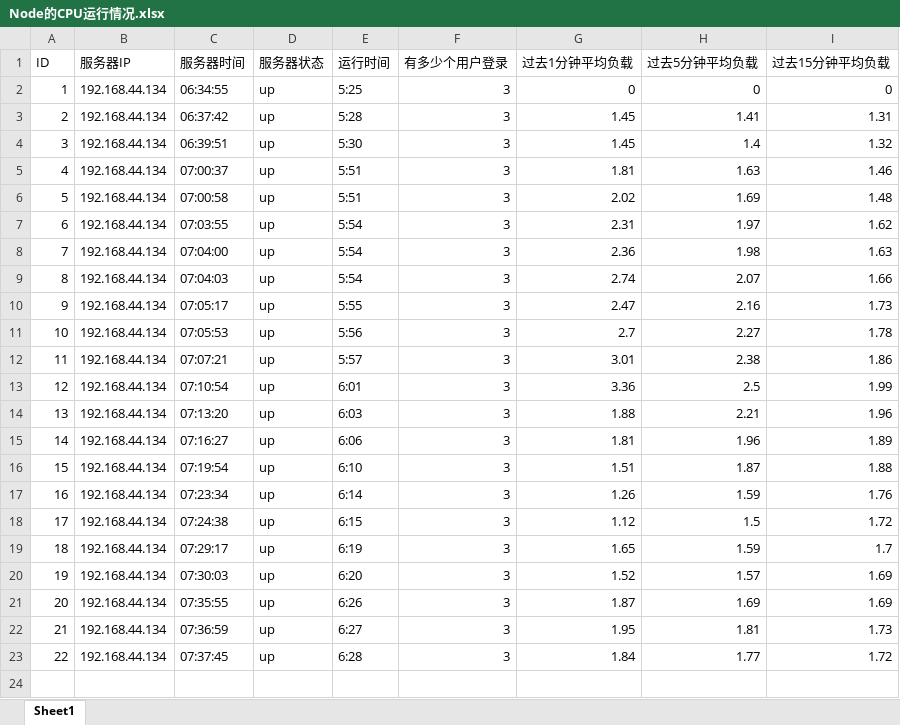
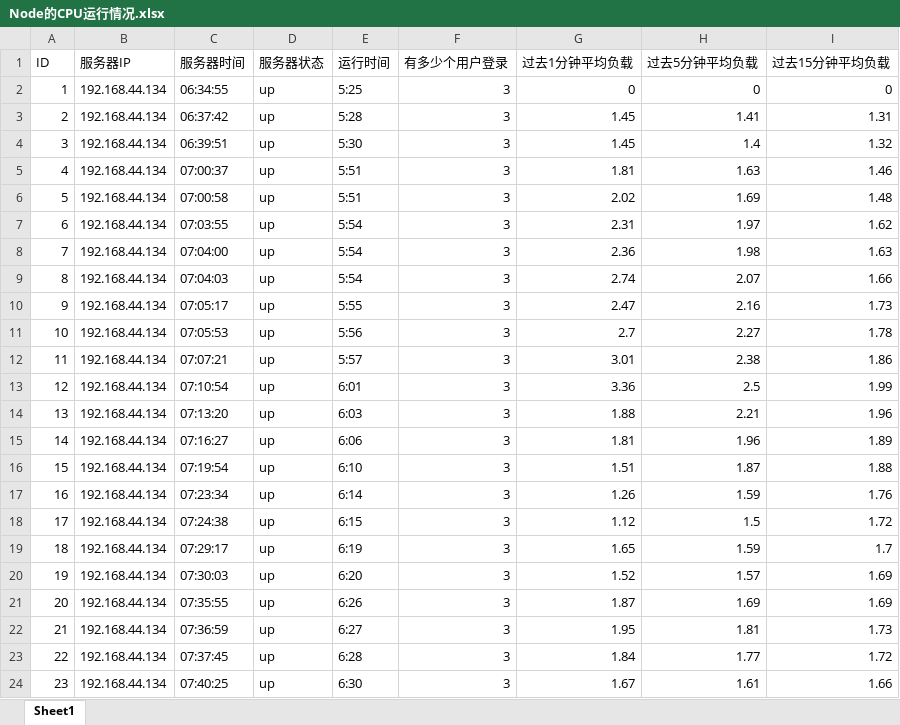
Before and after one commit to qinlang258/cobra-Azure-tools, an Excel workbook: Node的CPU运行情况.xlsx, sheet Sheet1, drawn as a sheet; values as stored, in another font and other column widths than the file's, no borders; the diff names each change by its address in the sheet, - before the commit and + after, or states it on an @@ line.

```diff
--- a/Node的CPU运行情况.xlsx (sheet Sheet1)
+++ b/Node的CPU运行情况.xlsx (sheet Sheet1)
+row 24: 23 | 192.168.44.134 | 07:40:25 | up | 6:30 | 3 | 1.67 | 1.61 | 1.66
```
Also changed, not shown: 2 other files.
